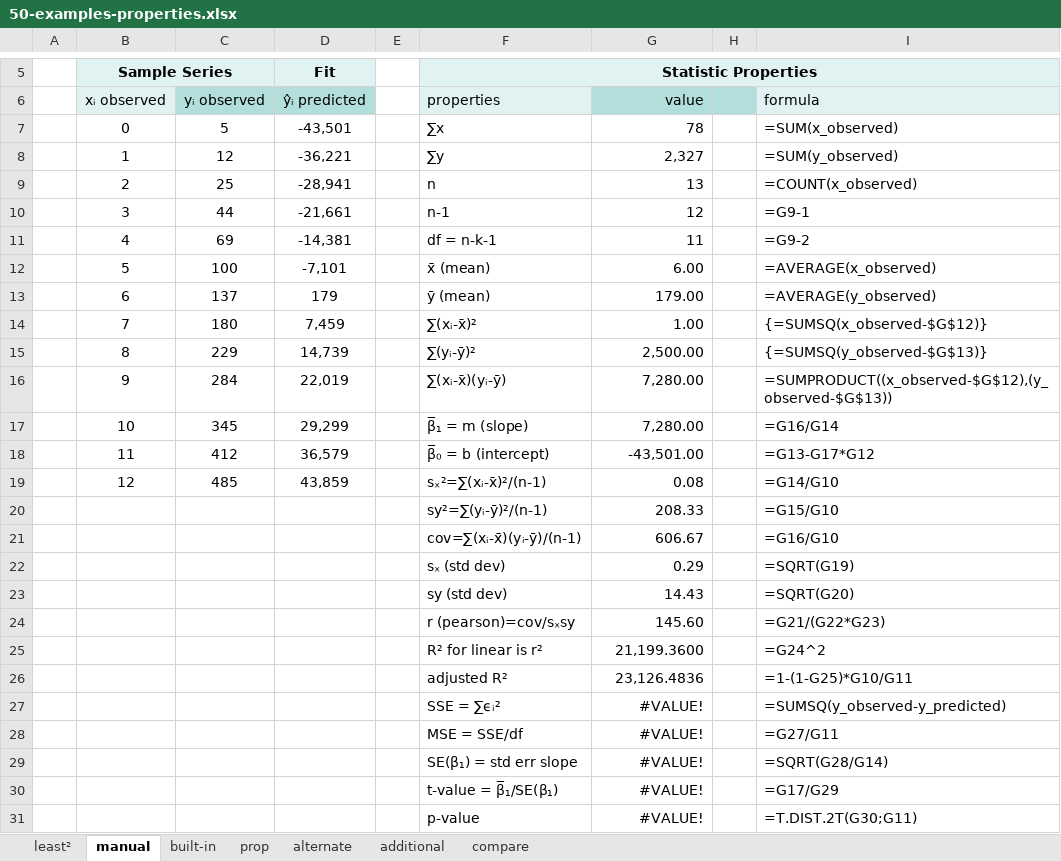
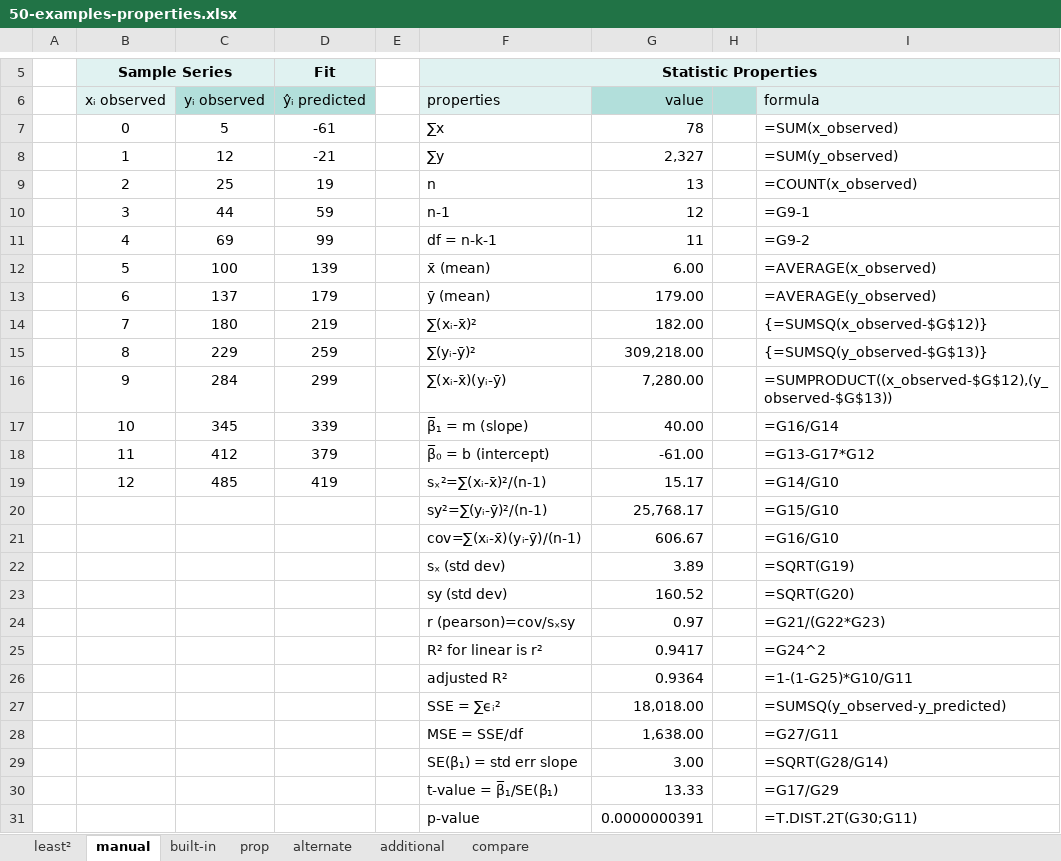
Before and after one commit to epsi-rns/codecase, an Excel workbook: python/math/trend/50-examples-properties.xlsx, sheet manual, drawn as a sheet; only a part is shown, gaps mark what is left out; values as stored, in another font and other column widths than the file's, no borders; table styles not drawn; the diff names each change by its address in the sheet, - before the commit and + after, or states it on an @@ line.

Commit message:
Statistics: Properties

```diff
--- a/python/math/trend/50-examples-properties.xlsx (sheet manual)
+++ b/python/math/trend/50-examples-properties.xlsx (sheet manual)
-D7 (ŷᵢ predicted): -43,501
+D7 (ŷᵢ predicted): -61
-D8 (ŷᵢ predicted): -36,221
+D8 (ŷᵢ predicted): -21
-D9 (ŷᵢ predicted): -28,941
+D9 (ŷᵢ predicted): 19
-D10 (ŷᵢ predicted): -21,661
+D10 (ŷᵢ predicted): 59
-D11 (ŷᵢ predicted): -14,381
+D11 (ŷᵢ predicted): 99
-D12 (ŷᵢ predicted): -7,101
+D12 (ŷᵢ predicted): 139
-D14 (ŷᵢ predicted): 7,459
+D14 (ŷᵢ predicted): 219
-G14 (value): 1.00
+G14 (value): 182.00
-D15 (ŷᵢ predicted): 14,739
+D15 (ŷᵢ predicted): 259
-G15 (value): 2,500.00
+G15 (value): 309,218.00
-D16 (ŷᵢ predicted): 22,019
+D16 (ŷᵢ predicted): 299
-D17 (ŷᵢ predicted): 29,299
+D17 (ŷᵢ predicted): 339
-G17 (value): 7,280.00
+G17 (value): 40.00
-D18 (ŷᵢ predicted): 36,579
+D18 (ŷᵢ predicted): 379
-G18 (value): -43,501.00
+G18 (value): -61.00
-D19 (ŷᵢ predicted): 43,859
+D19 (ŷᵢ predicted): 419
-G19 (value): 0.08
+G19 (value): 15.17
-G20 (value): 208.33
+G20 (value): 25,768.17
-G22 (value): 0.29
+G22 (value): 3.89
-G23 (value): 14.43
+G23 (value): 160.52
-G24 (value): 145.60
+G24 (value): 0.97
-G25 (value): 21,199.3600
+G25 (value): 0.9417
-G26 (value): 23,126.4836
+G26 (value): 0.9364
-G27 (value): #VALUE!
+G27 (value): 18,018.00
-G28 (value): #VALUE!
+G28 (value): 1,638.00
-G29 (value): #VALUE!
+G29 (value): 3.00
-G30 (value): #VALUE!
+G30 (value): 13.33
-G31 (value): #VALUE!
+G31 (value): 0.0000000391
```
Also changed, not shown: sheet least², sheet built-in, sheet alternate, sheet prop, 1 other file.
